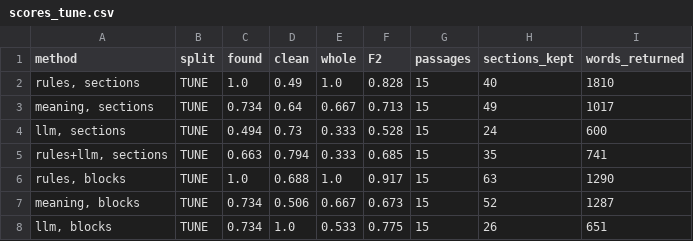
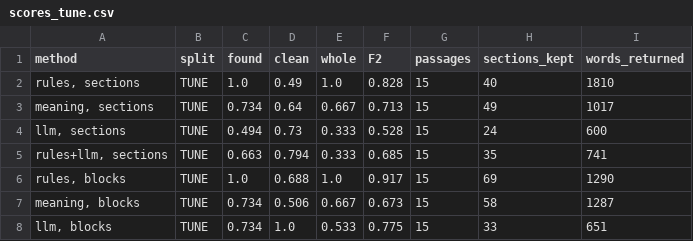
Before and after one commit to jpeterwang7/EdTech-Contract-Information-Extraction, a CSV file: outputs/privacy/scores_tune.csv, drawn as a sheet.

```diff
--- a/outputs/privacy/scores_tune.csv
+++ b/outputs/privacy/scores_tune.csv
@@ -5,4 +5,4 @@ method,split,found,clean,whole,F2,passages,sections_kept,words_returned
 "rules+llm, sections",TUNE,0.663,0.794,0.333,0.685,15,35,741
-"rules, blocks",TUNE,1.0,0.688,1.0,0.917,15,63,1290
-"meaning, blocks",TUNE,0.734,0.506,0.667,0.673,15,52,1287
-"llm, blocks",TUNE,0.734,1.0,0.533,0.775,15,26,651
+"rules, blocks",TUNE,1.0,0.688,1.0,0.917,15,69,1290
+"meaning, blocks",TUNE,0.734,0.506,0.667,0.673,15,58,1287
+"llm, blocks",TUNE,0.734,1.0,0.533,0.775,15,33,651
```
Also changed, not shown: outputs/privacy/sorter_all_settings_tune.csv, 4 other files.
